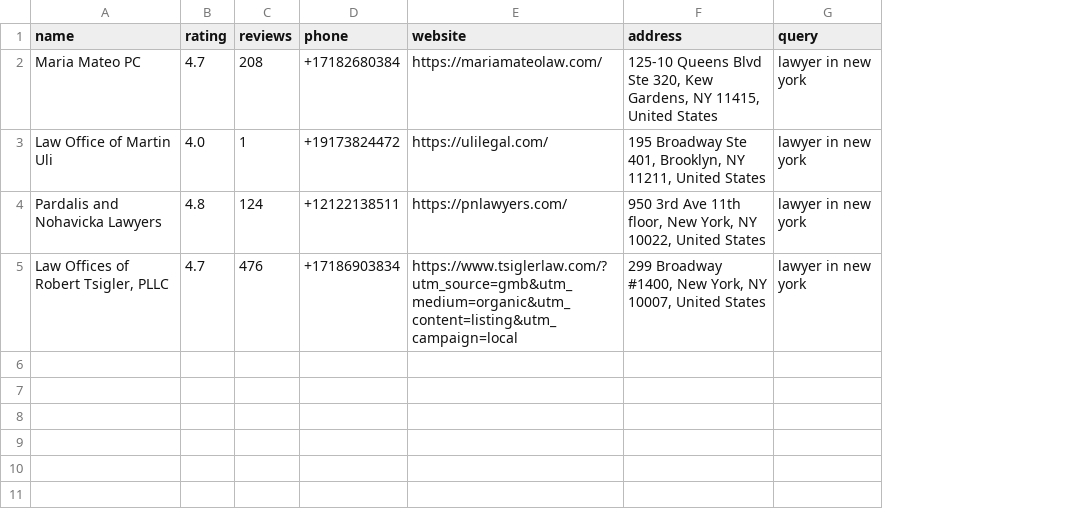
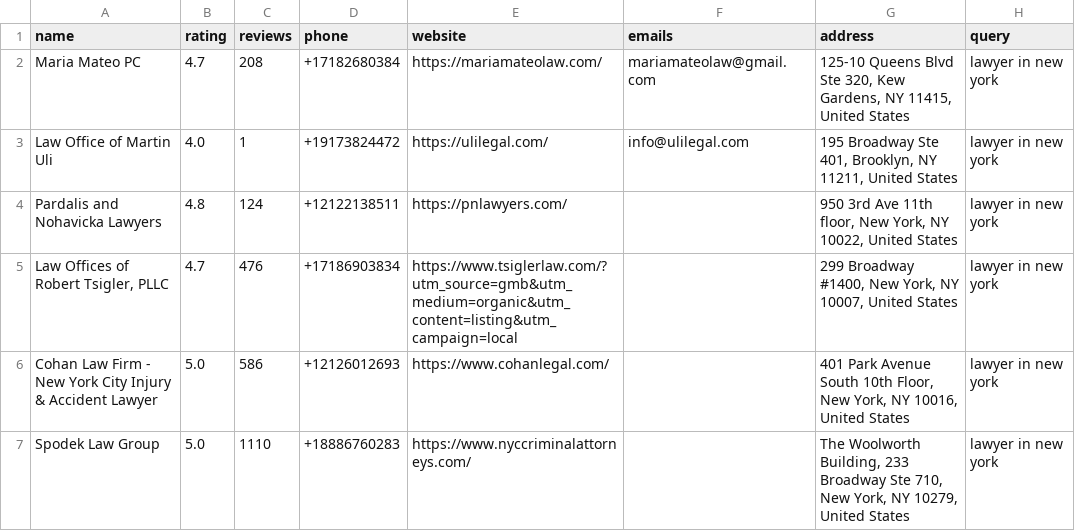
Before and after one commit to nitisbig/google_business_data, a CSV file: lawyer_data.csv, drawn as a sheet; the diff names each change by its address in the sheet, - before the commit and + after, or states it on an @@ line.

Commit message:
email extraction added

```diff
--- a/lawyer_data.csv
+++ b/lawyer_data.csv
+column F (emails), rows 2-3: mariamateolaw@gmail.com | info@ulilegal.com
+row 6: Cohan Law Firm - New York City Injury & Accident Lawyer | 5.0 | 586 | +12126012693 | https://www.cohanlegal.com/ |  | 401 Park Avenue South 10th Floor, New York, NY 10016, United States | lawyer in new york
+row 7: Spodek Law Group | 5.0 | 1110 | +18886760283 | https://www.nyccriminalattorneys.com/ |  | The Woolworth Building, 233 Broadway Ste 710, New York, NY 10279, United States | lawyer in new york
```
Also changed, not shown: 3 other files.
